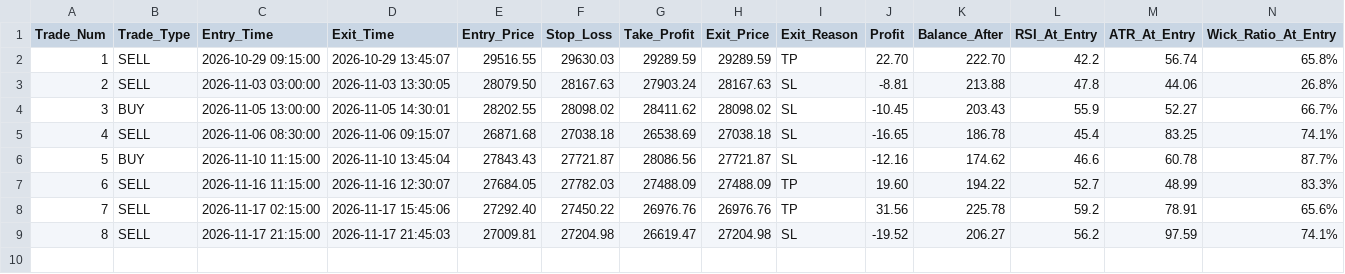
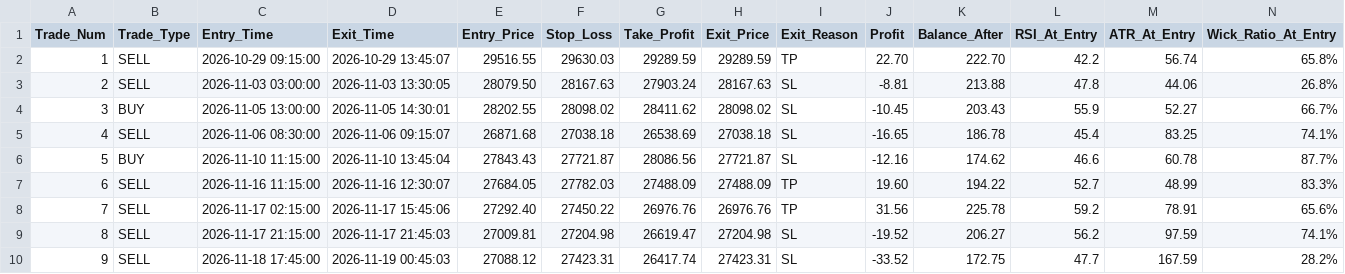
Before and after one commit to shashidaren/nasdaq-trading-bot, a CSV file: trades.csv, drawn as a sheet; only a part is shown; rows hold the shown columns only; the diff names each change by its address in the sheet, - before the commit and + after, or states it on an @@ line.

```diff
--- a/trades.csv
+++ b/trades.csv
+row 10: 9 | SELL | 2026-11-18 17:45:00 | 2026-11-19 00:45:03 | 27088.12 | 27423.31 | 26417.74 | 27423.31 | SL | -33.52 | 172.75 | 47.7 | 167.59 | 28.2%
```
Also changed, not shown: forward_test_log.csv, xm_data/quotes-2026-11-19.csv, 2 other files.
